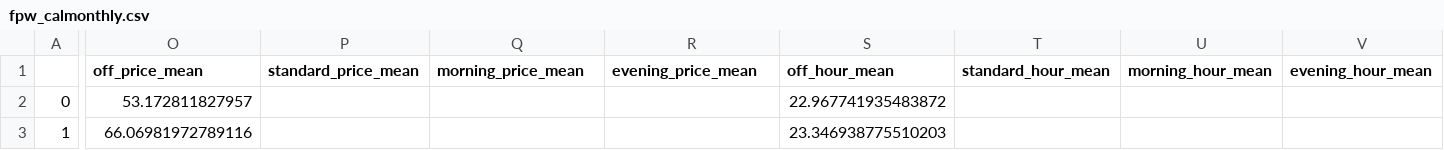
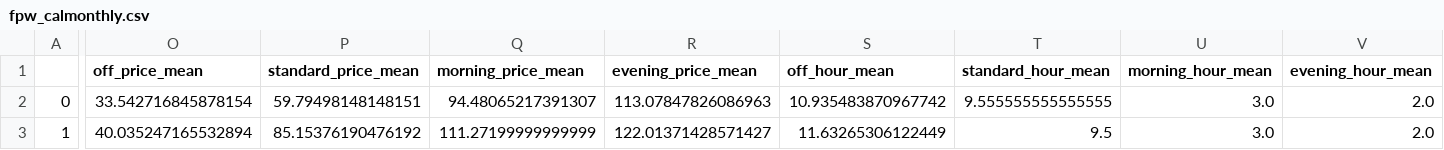
Before and after one commit to AndyFlem/sapp, a CSV file: output/fpw_calmonthly.csv, drawn as a sheet; only a part is shown, gaps mark what is left out; the diff covers the shown part only; the diff names each change by its address in the sheet, - before the commit and + after, or states it on an @@ line.

```diff
--- a/output/fpw_calmonthly.csv
+++ b/output/fpw_calmonthly.csv
-O2 (off_price_mean): 53.172811827957
+O2 (off_price_mean): 33.542716845878154
-P2 (standard_price_mean): (empty)
+P2 (standard_price_mean): 59.79498148148151
-Q2 (morning_price_mean): (empty)
+Q2 (morning_price_mean): 94.48065217391307
-R2 (evening_price_mean): (empty)
+R2 (evening_price_mean): 113.07847826086963
-S2 (off_hour_mean): 22.967741935483872
+S2 (off_hour_mean): 10.935483870967742
-T2 (standard_hour_mean): (empty)
+T2 (standard_hour_mean): 9.555555555555555
-U2:U3 (morning_hour_mean): (empty)
+U2:U3 (morning_hour_mean): 3.0
-V2:V3 (evening_hour_mean): (empty)
+V2:V3 (evening_hour_mean): 2.0
-O3 (off_price_mean): 66.06981972789116
+O3 (off_price_mean): 40.035247165532894
-P3 (standard_price_mean): (empty)
+P3 (standard_price_mean): 85.15376190476192
-Q3 (morning_price_mean): (empty)
+Q3 (morning_price_mean): 111.27199999999999
-R3 (evening_price_mean): (empty)
+R3 (evening_price_mean): 122.01371428571427
-S3 (off_hour_mean): 23.346938775510203
+S3 (off_hour_mean): 11.63265306122449
-T3 (standard_hour_mean): (empty)
+T3 (standard_hour_mean): 9.5
```
Also changed, not shown: 174 edited cells elsewhere in this file, output/fpw_timeofday.csv, 6 other files.
